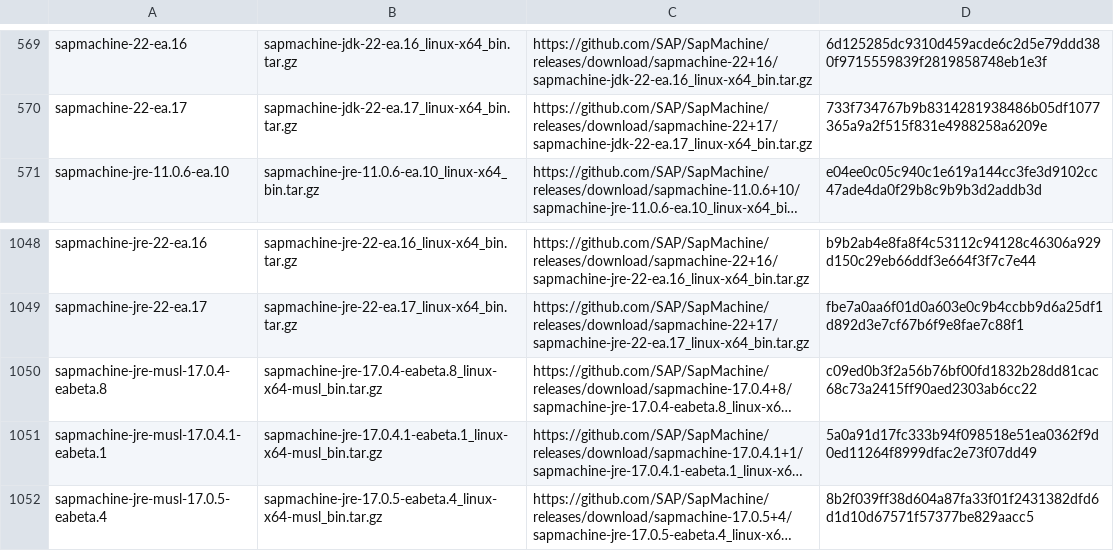
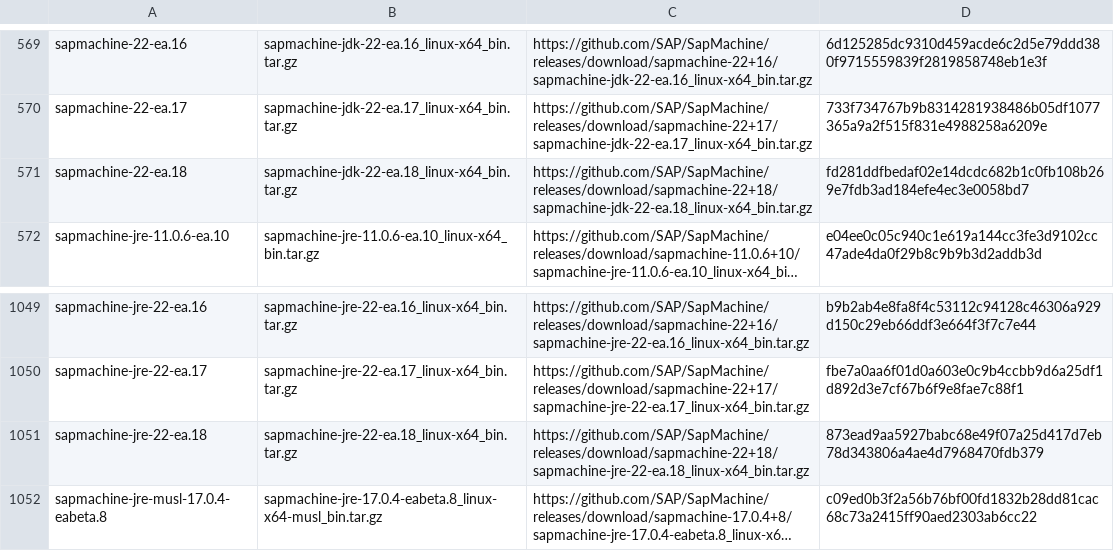
Before and after one commit to mise-plugins/rtx-java, a TSV file: data/jdk-linux-x86_64-ea.tsv, drawn as a sheet; only a part is shown, gaps mark what is left out; the shorter side is filled out with more unchanged rows; long unchanged cells end in …; the diff names each change by its address in the sheet, - before the commit and + after, or states it on an @@ line.

```diff
--- a/data/jdk-linux-x86_64-ea.tsv
+++ b/data/jdk-linux-x86_64-ea.tsv
+row 571: sapmachine-22-ea.18 | sapmachine-jdk-22-ea.18_linux-x64_bin.tar.gz | https://github.com/SAP/SapMachine/releases/download/sapmachine-22+18/sapmachine-jdk-22-ea.18_linux-x64_bin.tar.gz | fd281ddfbedaf02e14dcdc682b1c0fb108b269e7fdb3ad184efe4ec3e0058bd7
+row 1051: sapmachine-jre-22-ea.18 | sapmachine-jre-22-ea.18_linux-x64_bin.tar.gz | https://github.com/SAP/SapMachine/releases/download/sapmachine-22+18/sapmachine-jre-22-ea.18_linux-x64_bin.tar.gz | 873ead9aa5927babc68e49f07a25d417d7eb78d343806a4ae4d7968470fdb379
```
Also changed, not shown: data/jdk-linux-aarch64-all.tsv, data/jdk-linux-aarch64-ea.tsv, 3 other files.
